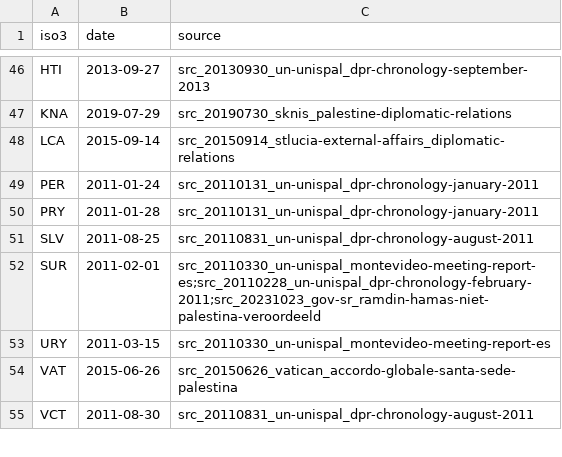
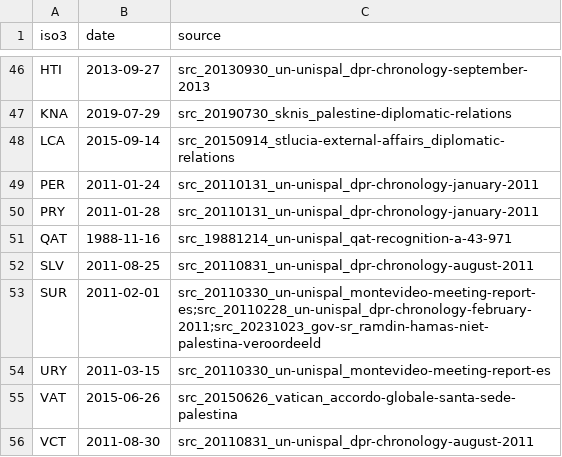
Before and after one commit to mohazed/GAI, a CSV file: data/structured/recognitions.csv, drawn as a sheet; only a part is shown, gaps mark what is left out; the diff names each change by its address in the sheet, - before the commit and + after, or states it on an @@ line.

```diff
--- a/data/structured/recognitions.csv
+++ b/data/structured/recognitions.csv
+row 51: QAT | 1988-11-16 | src_19881214_un-unispal_qat-recognition-a-43-971
```
Also changed, not shown: 19 other files.
